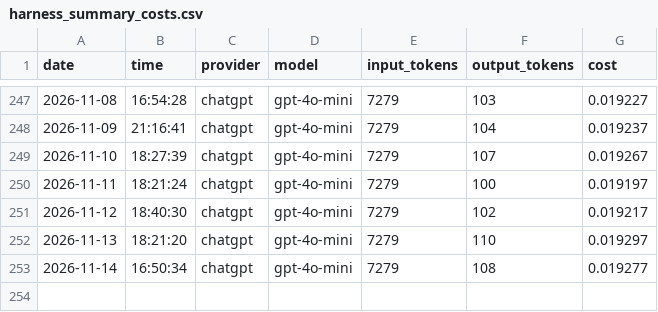
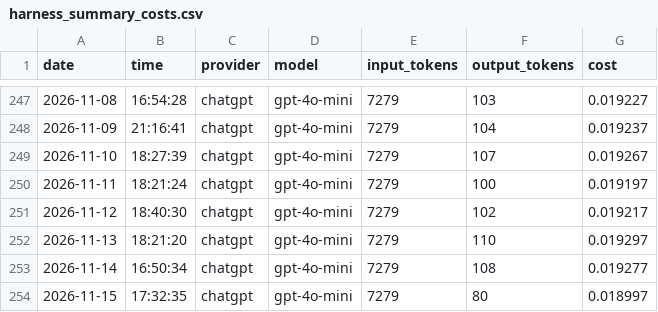
Before and after one commit to teebuphilip/fo_test_harness, a CSV file: harness_summary_costs.csv, drawn as a sheet; only a part is shown, gaps mark what is left out; the diff names each change by its address in the sheet, - before the commit and + after, or states it on an @@ line.

```diff
--- a/harness_summary_costs.csv
+++ b/harness_summary_costs.csv
+row 254: 2026-11-15 | 17:32:35 | chatgpt | gpt-4o-mini | 7279 | 80 | 0.018997
```
Also changed, not shown: ai_costs_daily.csv, 1 other file.
